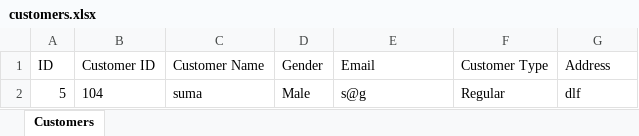
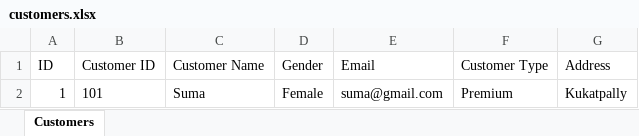
Before and after one commit to upwardiqgit/CustomerOnboarding_Sumalatha, an Excel workbook: UpwardIQ/UpwardIQ/src/main/resources/static/customers.xlsx, sheet Customers, drawn as a sheet; values as stored, in another font and other column widths than the file's, no borders; removed rows and columns are numbered as before the commit, all else as after; the diff names each change by its address in the sheet, - before the commit and + after, or states it on an @@ line.

Commit message:
xlsx change

```diff
--- a/UpwardIQ/UpwardIQ/src/main/resources/static/customers.xlsx (sheet Customers)
+++ b/UpwardIQ/UpwardIQ/src/main/resources/static/customers.xlsx (sheet Customers)
-row 2: 5 | 104 | suma | Male | s@g | Regular | dlf
+row 2: 1 | 101 | Suma | Female | suma@gmail.com | Premium | Kukatpally
```
